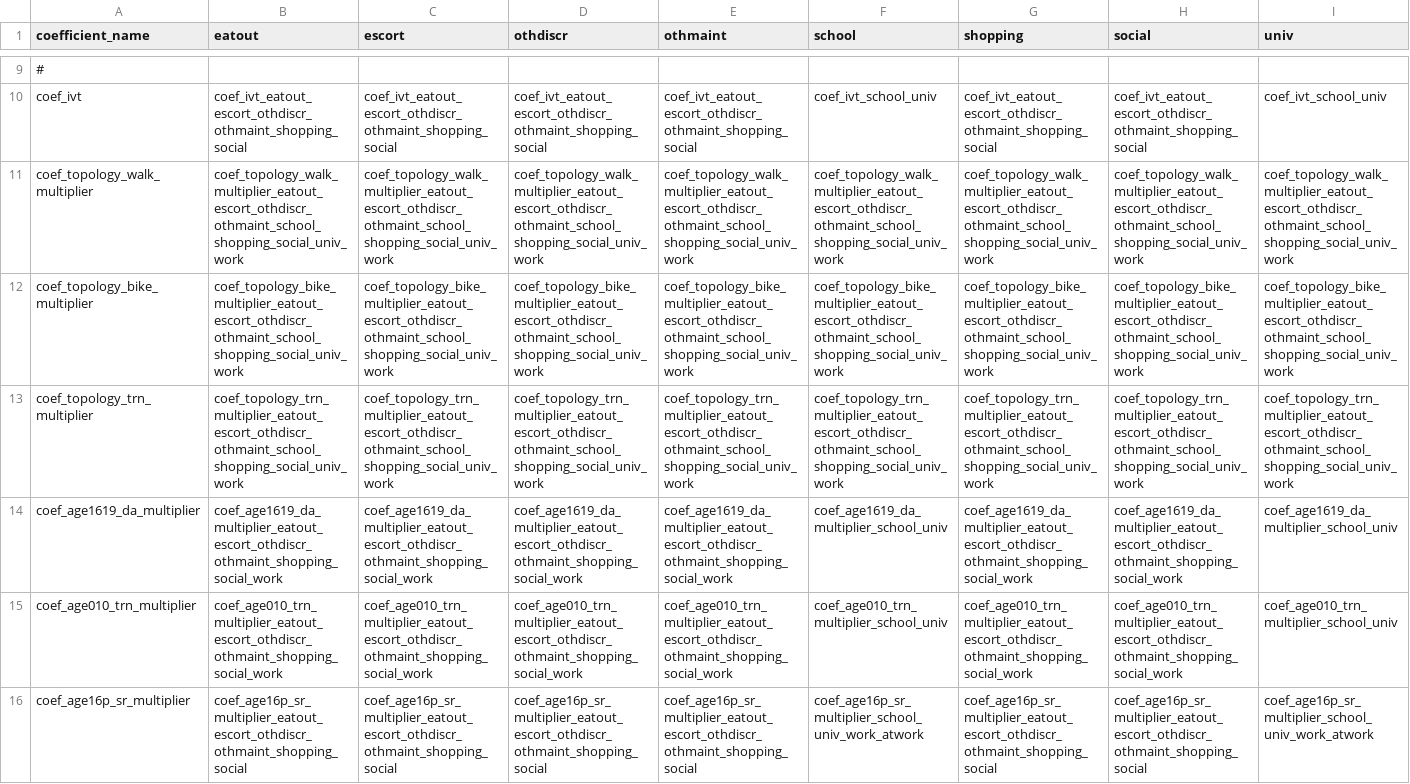
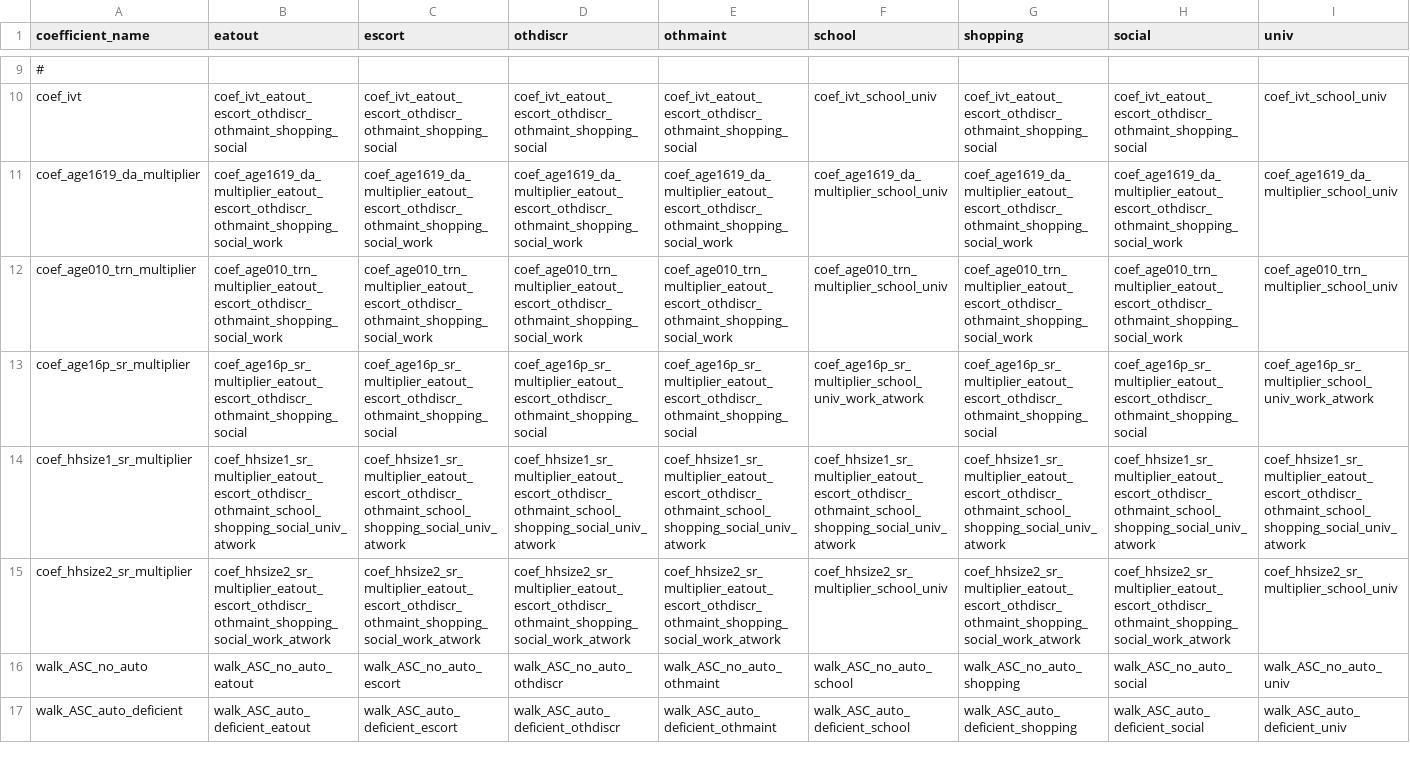
Before and after one commit to wsp-sag/lighthouse, a CSV file: model/configs/tour_mode_choice_coefficients_template.csv, drawn as a sheet; only a part is shown, gaps mark what is left out; the shorter side is filled out with more unchanged rows; rows hold the shown columns only; the diff names each change by its address in the sheet, - before the commit and + after, or states it on an @@ line.

Commit message:
Remove topology from mode choice

```diff
--- a/model/configs/tour_mode_choice_coefficients_template.csv
+++ b/model/configs/tour_mode_choice_coefficients_template.csv
-row 11: coef_topology_walk_multiplier | coef_topology_walk_multiplier_eatout_escort_othdiscr_othmaint_school_shopping_social_univ_work | coef_topology_walk_multiplier_eatout_escort_othdiscr_othmaint_school_shopping_social_univ_work | coef_topology_walk_multiplier_eatout_escort_othdiscr_othmaint_school_shopping_social_univ_work | coef_topology_walk_multiplier_eatout_escort_othdiscr_othmaint_school_shopping_social_univ_work | coef_topology_walk_multiplier_eatout_escort_othdiscr_othmaint_school_shopping_social_univ_work | coef_topology_walk_multiplier_eatout_escort_othdiscr_othmaint_school_shopping_social_univ_work | coef_topology_walk_multiplier_eatout_escort_othdiscr_othmaint_school_shopping_social_univ_work | coef_topology_walk_multiplier_eatout_escort_othdiscr_othmaint_school_shopping_social_univ_work
-row 12: coef_topology_bike_multiplier | coef_topology_bike_multiplier_eatout_escort_othdiscr_othmaint_school_shopping_social_univ_work | coef_topology_bike_multiplier_eatout_escort_othdiscr_othmaint_school_shopping_social_univ_work | coef_topology_bike_multiplier_eatout_escort_othdiscr_othmaint_school_shopping_social_univ_work | coef_topology_bike_multiplier_eatout_escort_othdiscr_othmaint_school_shopping_social_univ_work | coef_topology_bike_multiplier_eatout_escort_othdiscr_othmaint_school_shopping_social_univ_work | coef_topology_bike_multiplier_eatout_escort_othdiscr_othmaint_school_shopping_social_univ_work | coef_topology_bike_multiplier_eatout_escort_othdiscr_othmaint_school_shopping_social_univ_work | coef_topology_bike_multiplier_eatout_escort_othdiscr_othmaint_school_shopping_social_univ_work
-row 13: coef_topology_trn_multiplier | coef_topology_trn_multiplier_eatout_escort_othdiscr_othmaint_school_shopping_social_univ_work | coef_topology_trn_multiplier_eatout_escort_othdiscr_othmaint_school_shopping_social_univ_work | coef_topology_trn_multiplier_eatout_escort_othdiscr_othmaint_school_shopping_social_univ_work | coef_topology_trn_multiplier_eatout_escort_othdiscr_othmaint_school_shopping_social_univ_work | coef_topology_trn_multiplier_eatout_escort_othdiscr_othmaint_school_shopping_social_univ_work | coef_topology_trn_multiplier_eatout_escort_othdiscr_othmaint_school_shopping_social_univ_work | coef_topology_trn_multiplier_eatout_escort_othdiscr_othmaint_school_shopping_social_univ_work | coef_topology_trn_multiplier_eatout_escort_othdiscr_othmaint_school_shopping_social_univ_work
```
Also changed, not shown: model/configs/tour_mode_choice.csv, model/configs/tour_mode_choice_annotate_choosers_preprocessor.csv, 4 other files.
